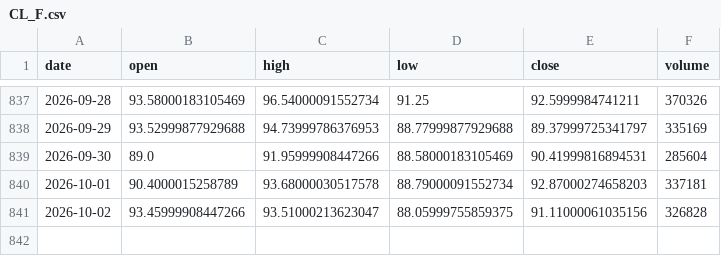
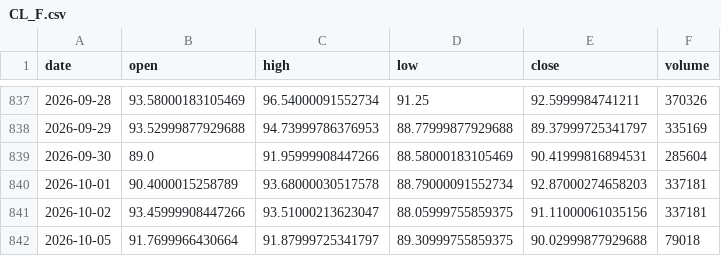
Before and after one commit to Revach123/INDICES, a CSV file: data/prices/singles/CL_F.csv, drawn as a sheet; only a part is shown, gaps mark what is left out.

```diff
--- a/data/prices/singles/CL_F.csv
+++ b/data/prices/singles/CL_F.csv
@@ -840,2 +840,3 @@ date,open,high,low,close,volume
 2026-10-01,90.4000015258789,93.68000030517578,88.79000091552734,92.87000274658203,337181
-2026-10-02,93.45999908447266,93.51000213623047,88.05999755859375,91.11000061035156,326828
+2026-10-02,93.45999908447266,93.51000213623047,88.05999755859375,91.11000061035156,337181
+2026-10-05,91.7699966430664,91.87999725341797,89.30999755859375,90.02999877929688,79018
```
Also changed, not shown: data/prices/oil_wti.csv, data/prices/singles/IWMO.L.csv, 41 other files.
